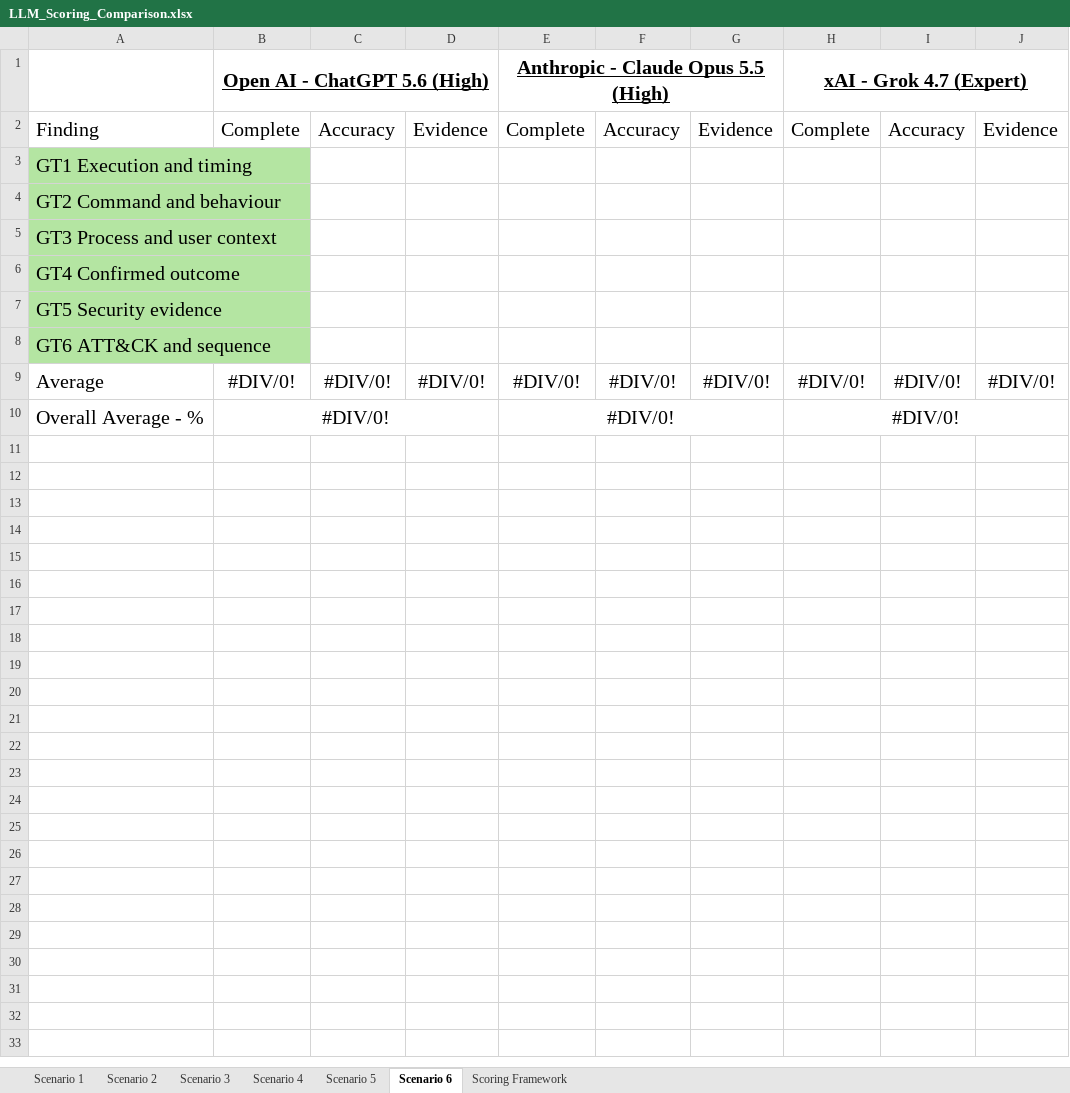
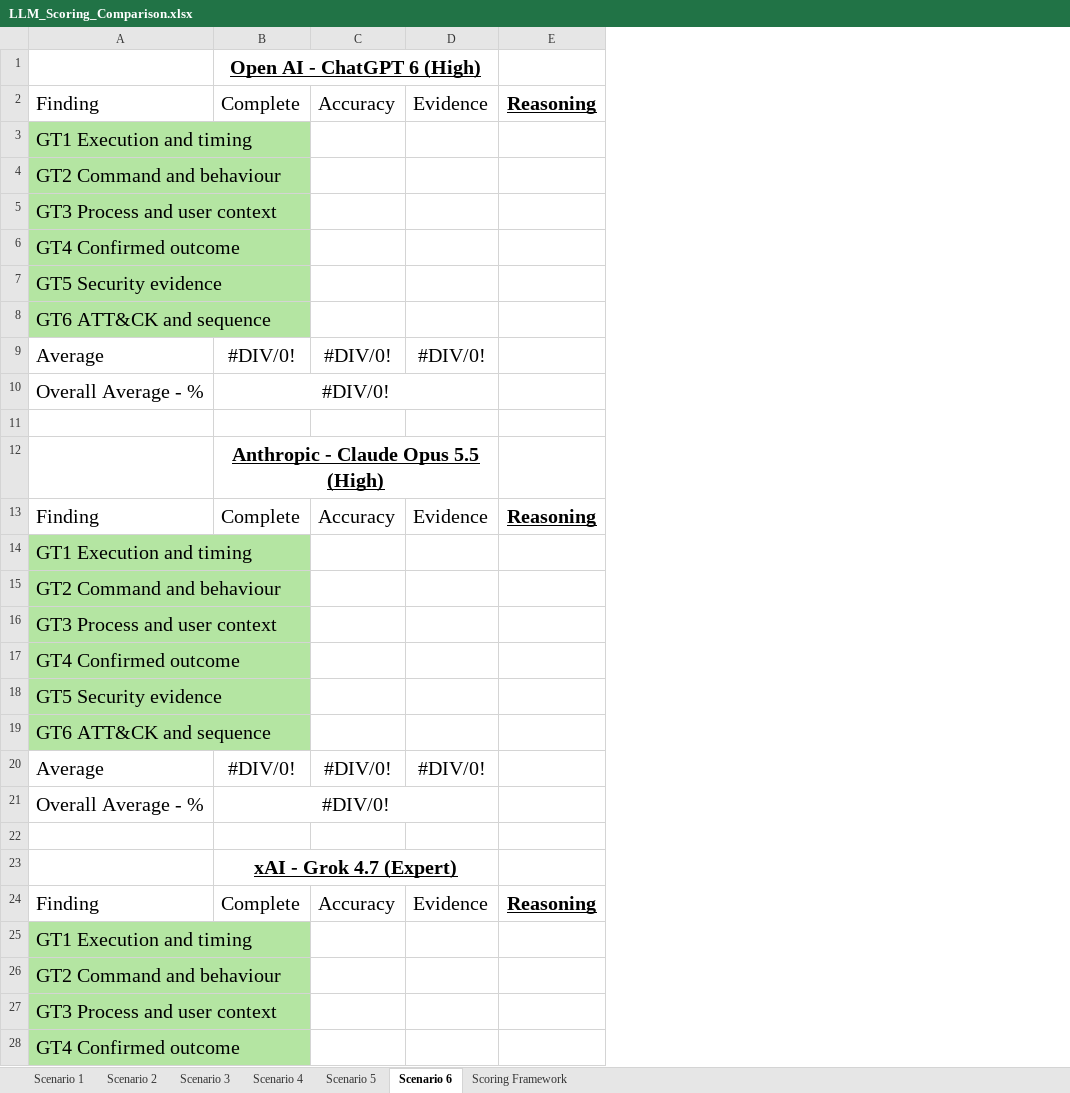
Before and after one commit to DC24ACA/applied-research-project, an Excel workbook: Applied-Research Project/06-LLM-Investigation/05_Comparison/LLM_Scoring_Comparison.xlsx, sheet Scenario 6, drawn as a sheet; only a part is shown; values as stored, in another font and other column widths than the file's, no borders; conditional formats not drawn; removed rows and columns are numbered as before the commit, all else as after; the diff covers the shown part only; the diff names each change by its address in the sheet, - before the commit and + after, or states it on an @@ line.

Commit message:
Scoring Comparison edited to include reasoning

```diff
--- a/Applied-Research Project/06-LLM-Investigation/05_Comparison/LLM_Scoring_Comparison.xlsx (sheet Scenario 6)
+++ b/Applied-Research Project/06-LLM-Investigation/05_Comparison/LLM_Scoring_Comparison.xlsx (sheet Scenario 6)
-column E, rows 1-10: Anthropic - Claude Opus 5.5 (High) | Complete |  |  |  |  |  |  | #DIV/0! | #DIV/0!
-column F, rows 2-9: Accuracy |  |  |  |  |  |  | #DIV/0!
-column G, rows 2-9: Evidence |  |  |  |  |  |  | #DIV/0!
-column H, rows 1-10: xAI - Grok 4.7 (Expert) | Complete |  |  |  |  |  |  | #DIV/0! | #DIV/0!
-column I, rows 2-9: Accuracy |  |  |  |  |  |  | #DIV/0!
-column J, rows 2-9: Evidence |  |  |  |  |  |  | #DIV/0!
+column E, row 2: Reasoning
-B1: Open AI - ChatGPT 5.6 (High)
+B1: Open AI - ChatGPT 6 (High)
+row 11: (empty)
+row 12:  | Anthropic - Claude Opus 5.5 (High)
+row 13: Finding | Complete | Accuracy | Evidence | Reasoning
+row 14: GT1 Execution and timing
+row 15: GT2 Command and behaviour
+row 16: GT3 Process and user context
+row 17: GT4 Confirmed outcome
+row 18: GT5 Security evidence
+row 19: GT6 ATT&CK and sequence
+row 20: Average | #DIV/0! | #DIV/0! | #DIV/0!
+row 21: Overall Average - % | #DIV/0!
+row 22: (empty)
+row 23:  | xAI - Grok 4.7 (Expert)
+row 24: Finding | Complete | Accuracy | Evidence | Reasoning
+row 25: GT1 Execution and timing
+row 26: GT2 Command and behaviour
+row 27: GT3 Process and user context
+row 28: GT4 Confirmed outcome
```
Also changed, not shown: 4 added rows elsewhere in this sheet, sheet Scenario 4, sheet Scenario 1, sheet Scenario 2, sheet Scenario 3, sheet Scenario 5, formulas that keep their value, 1 other file.
